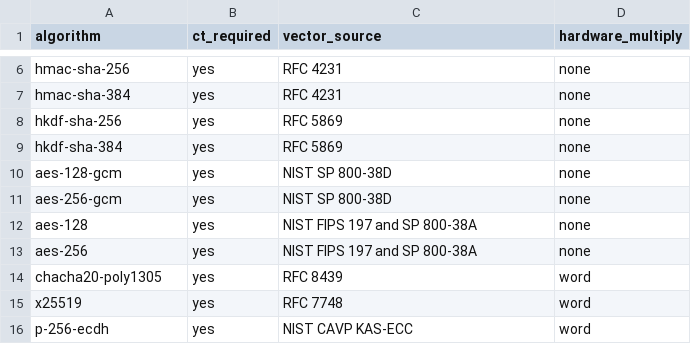
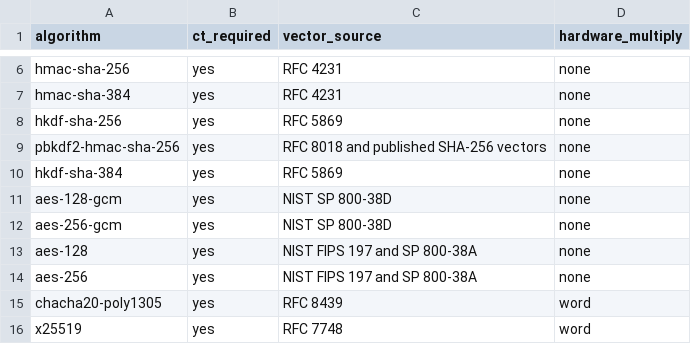
Before and after one commit to briar-systems/mach-crypto, a TSV file: assurance/algorithms.tsv, drawn as a sheet; only a part is shown, gaps mark what is left out; the shorter side is filled out with more unchanged rows.

```diff
--- a/assurance/algorithms.tsv
+++ b/assurance/algorithms.tsv
@@ -8,2 +8,3 @@ hmac-sha-384	yes	RFC 4231	none
 hkdf-sha-256	yes	RFC 5869	none
+pbkdf2-hmac-sha-256	yes	RFC 8018 and published SHA-256 vectors	none
 hkdf-sha-384	yes	RFC 5869	none
```
Also changed, not shown: assurance/tests.tsv, assurance/zeroization.tsv, 5 other files.
